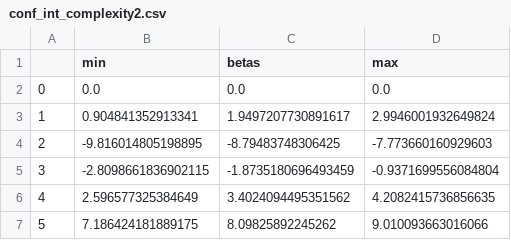
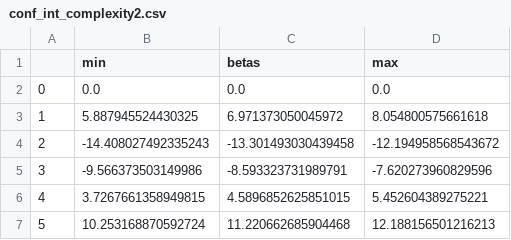
Before and after one commit to MJOdorczuk/MachineLearning, a CSV file: Project1/data/conf_int_complexity2.csv, drawn as a sheet.

```diff
--- a/Project1/data/conf_int_complexity2.csv
+++ b/Project1/data/conf_int_complexity2.csv
@@ -2,6 +2,6 @@
 0,0.0,0.0,0.0
-1,0.904841352913341,1.9497207730891617,2.9946001932649824
-2,-9.816014805198895,-8.79483748306425,-7.773660160929603
-3,-2.8098661836902115,-1.8735180696493459,-0.9371699556084804
-4,2.596577325384649,3.4024094495351562,4.2082415736856635
-5,7.186424181889175,8.09825892245262,9.010093663016066
+1,5.887945524430325,6.971373050045972,8.054800575661618
+2,-14.408027492335243,-13.301493030439458,-12.194958568543672
+3,-9.566373503149986,-8.593323731989791,-7.620273960829596
+4,3.7267661358949815,4.5896852625851015,5.452604389275221
+5,10.253168870592724,11.220662685904468,12.188156501216213
```
Also changed, not shown: Project1/data/conf_int_complexity3.csv, Project1/data/conf_int_complexity4.csv, 9 other files.
